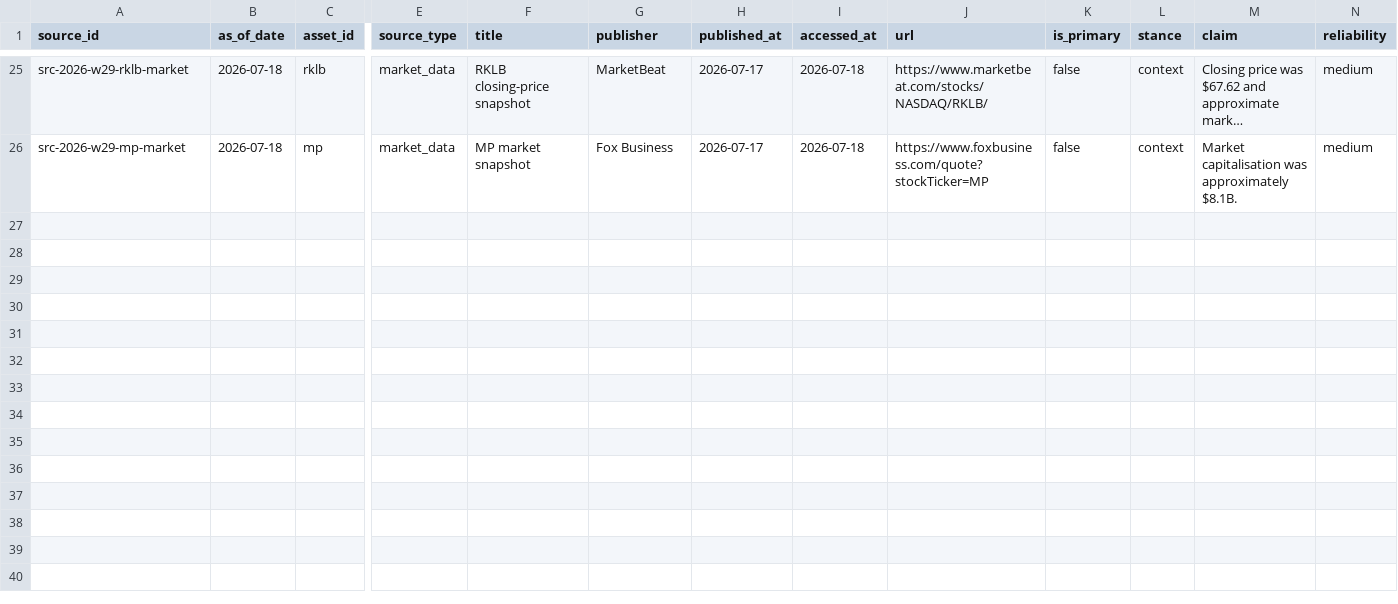
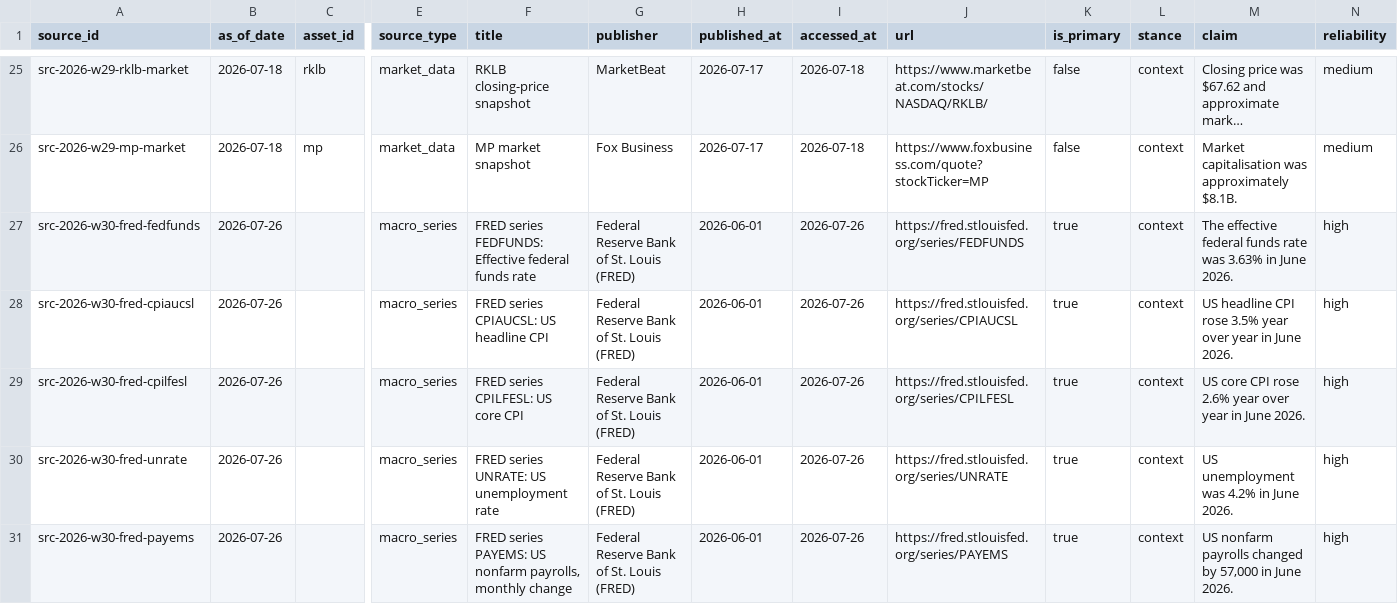
Before and after one commit to air-born-code/investo_master, a CSV file: data/sources.csv, drawn as a sheet; only a part is shown, gaps mark what is left out; long unchanged cells end in …; rows hold the shown columns only; the diff names each change by its address in the sheet, - before the commit and + after, or states it on an @@ line.

```diff
--- a/data/sources.csv
+++ b/data/sources.csv
+row 27: src-2026-w30-fred-fedfunds | 2026-07-26 |  | macro_series | FRED series FEDFUNDS: Effective federal funds rate | Federal Reserve Bank of St. Louis (FRED) | 2026-06-01 | 2026-07-26 | https://fred.stlouisfed.org/series/FEDFUNDS | true | context | The effective federal funds rate was 3.63% in June 2026. | high
+row 28: src-2026-w30-fred-cpiaucsl | 2026-07-26 |  | macro_series | FRED series CPIAUCSL: US headline CPI | Federal Reserve Bank of St. Louis (FRED) | 2026-06-01 | 2026-07-26 | https://fred.stlouisfed.org/series/CPIAUCSL | true | context | US headline CPI rose 3.5% year over year in June 2026. | high
+row 29: src-2026-w30-fred-cpilfesl | 2026-07-26 |  | macro_series | FRED series CPILFESL: US core CPI | Federal Reserve Bank of St. Louis (FRED) | 2026-06-01 | 2026-07-26 | https://fred.stlouisfed.org/series/CPILFESL | true | context | US core CPI rose 2.6% year over year in June 2026. | high
+row 30: src-2026-w30-fred-unrate | 2026-07-26 |  | macro_series | FRED series UNRATE: US unemployment rate | Federal Reserve Bank of St. Louis (FRED) | 2026-06-01 | 2026-07-26 | https://fred.stlouisfed.org/series/UNRATE | true | context | US unemployment was 4.2% in June 2026. | high
+row 31: src-2026-w30-fred-payems | 2026-07-26 |  | macro_series | FRED series PAYEMS: US nonfarm payrolls, monthly change | Federal Reserve Bank of St. Louis (FRED) | 2026-06-01 | 2026-07-26 | https://fred.stlouisfed.org/series/PAYEMS | true | context | US nonfarm payrolls changed by 57,000 in June 2026. | high
```
Also changed, not shown: 13 other files.
